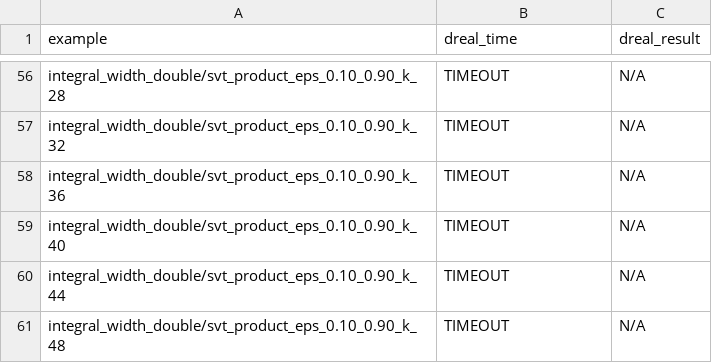
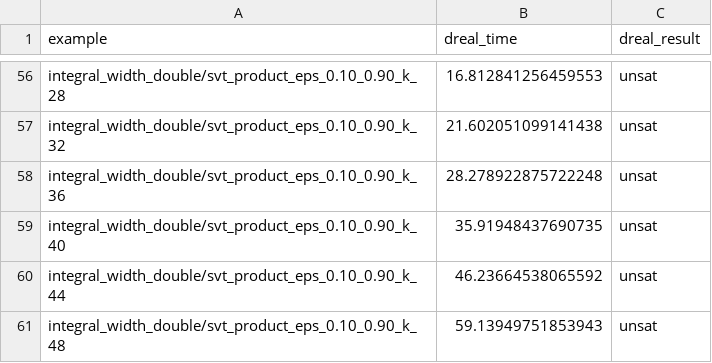
Before and after one commit to codyjrivera/int-dreal-artifact, a CSV file: benchmarks/sample-results/figure_4_results.csv, drawn as a sheet; only a part is shown, gaps mark what is left out; the diff covers the shown part only; the diff names each change by its address in the sheet, - before the commit and + after, or states it on an @@ line.

```diff
--- a/benchmarks/sample-results/figure_4_results.csv
+++ b/benchmarks/sample-results/figure_4_results.csv
-B56 (dreal_time): TIMEOUT
+B56 (dreal_time): 16.812841256459553
-C56:C61 (dreal_result): N/A
+C56:C61 (dreal_result): unsat
-B57 (dreal_time): TIMEOUT
+B57 (dreal_time): 21.602051099141438
-B58 (dreal_time): TIMEOUT
+B58 (dreal_time): 28.278922875722248
-B59 (dreal_time): TIMEOUT
+B59 (dreal_time): 35.91948437690735
-B60 (dreal_time): TIMEOUT
+B60 (dreal_time): 46.23664538065592
-B61 (dreal_time): TIMEOUT
+B61 (dreal_time): 59.13949751853943
```
Also changed, not shown: 97 edited cells elsewhere in this file, 4 other files.
